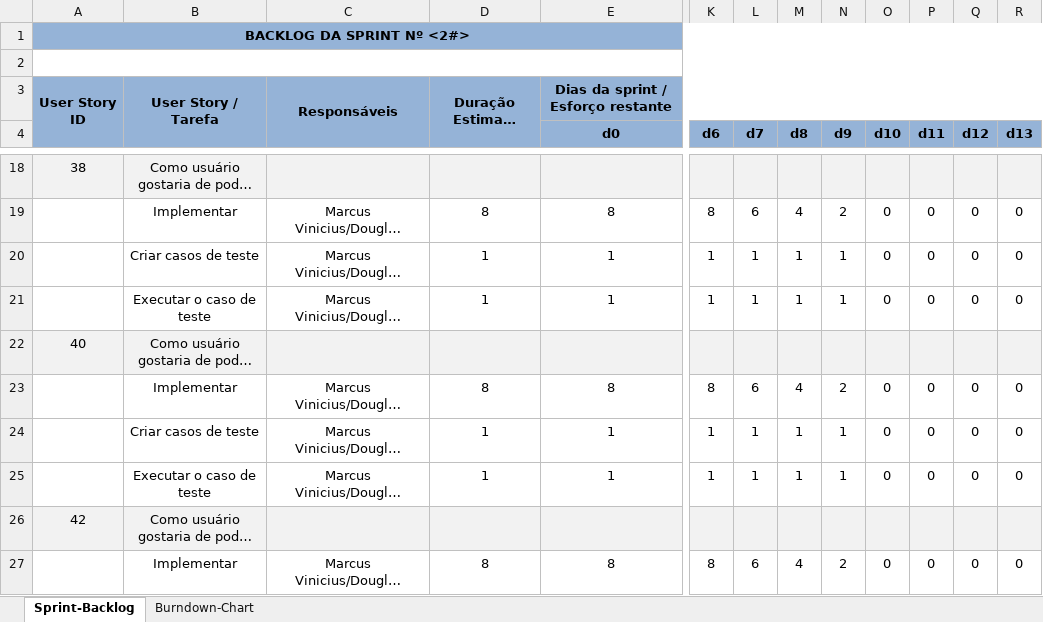
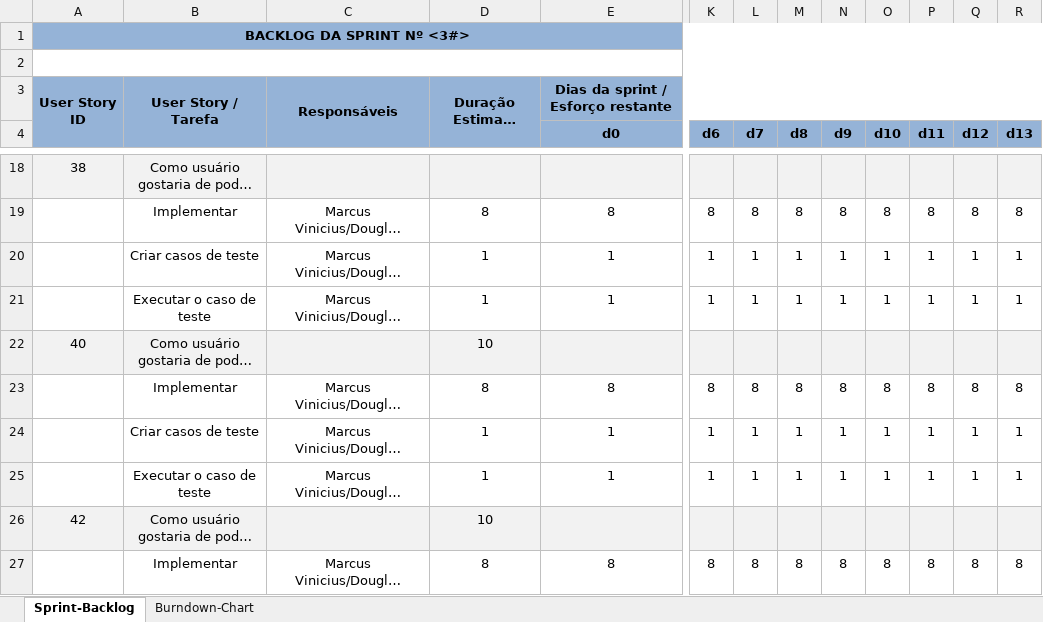
Before and after one commit to marcosisocram/fusioness, an Excel workbook: Trunk/Doc/Sprint-Backlog-Sprint-03#.xlsx, sheet Sprint-Backlog, drawn as a sheet; only a part is shown, gaps mark what is left out; long unchanged cells end in …; values as stored, in another font and other column widths than the file's, no borders; the diff covers the shown part only; the diff names each change by its address in the sheet, - before the commit and + after, or states it on an @@ line.

Commit message:
Elaboracao do primeiro relatorio de status da sprint 3

```diff
--- a/Trunk/Doc/Sprint-Backlog-Sprint-03#.xlsx (sheet Sprint-Backlog)
+++ b/Trunk/Doc/Sprint-Backlog-Sprint-03#.xlsx (sheet Sprint-Backlog)
-A1: BACKLOG DA SPRINT Nº <2#>
+A1: BACKLOG DA SPRINT Nº <3#>
-L19 (d7): 6
+L19 (d7): 8
-M19 (d8): 4
+M19 (d8): 8
-N19 (d9): 2
+N19 (d9): 8
-O19 (d10): 0
+O19 (d10): 8
-P19 (d11): 0
+P19 (d11): 8
-Q19 (d12): 0
+Q19 (d12): 8
-R19 (d13): 0
+R19 (d13): 8
-O20:O21 (d10): 0
+O20:O21 (d10): 1
-P20:P21 (d11): 0
+P20:P21 (d11): 1
-Q20:Q21 (d12): 0
+Q20:Q21 (d12): 1
-R20:R21 (d13): 0
+R20:R21 (d13): 1
-D22: (empty)
+D22: 10
-L23 (d7): 6
+L23 (d7): 8
-M23 (d8): 4
+M23 (d8): 8
-N23 (d9): 2
+N23 (d9): 8
-O23 (d10): 0
+O23 (d10): 8
-P23 (d11): 0
+P23 (d11): 8
-Q23 (d12): 0
+Q23 (d12): 8
-R23 (d13): 0
+R23 (d13): 8
-O24:O25 (d10): 0
+O24:O25 (d10): 1
-P24:P25 (d11): 0
+P24:P25 (d11): 1
-Q24:Q25 (d12): 0
+Q24:Q25 (d12): 1
-R24:R25 (d13): 0
+R24:R25 (d13): 1
-D26: (empty)
+D26: 10
-L27 (d7): 6
+L27 (d7): 8
-M27 (d8): 4
+M27 (d8): 8
-N27 (d9): 2
+N27 (d9): 8
-O27 (d10): 0
+O27 (d10): 8
-P27 (d11): 0
+P27 (d11): 8
-Q27 (d12): 0
+Q27 (d12): 8
-R27 (d13): 0
+R27 (d13): 8
```
Also changed, not shown: 3 added rows, 3 removed rows and 343 edited cells elsewhere in this sheet, sheet Burndown-Chart, charts or pictures, Trunk/Doc/Product BackLog.xlsx, 1 other file.
